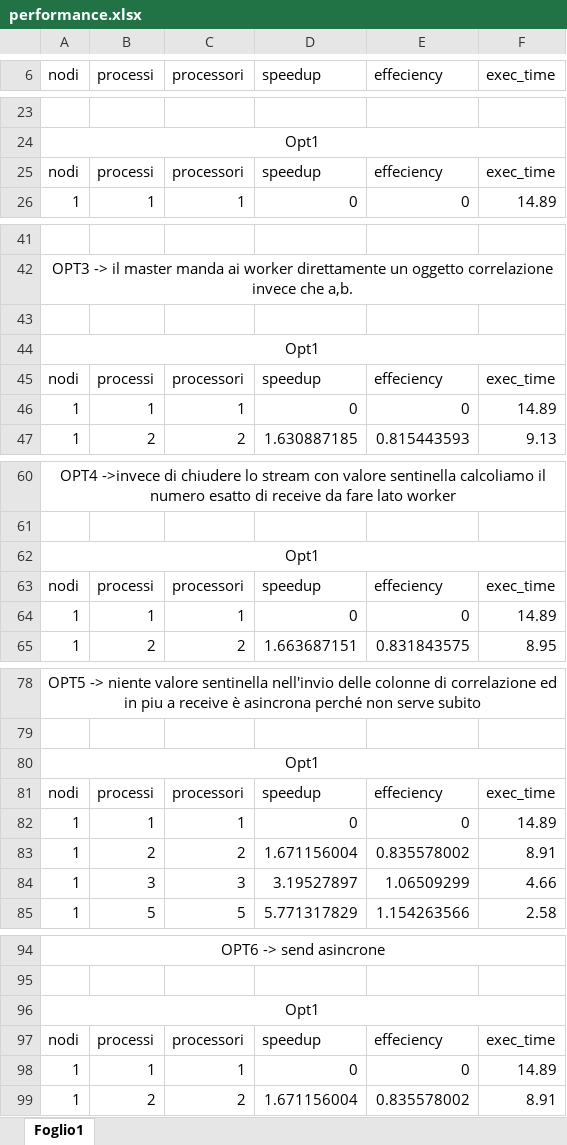
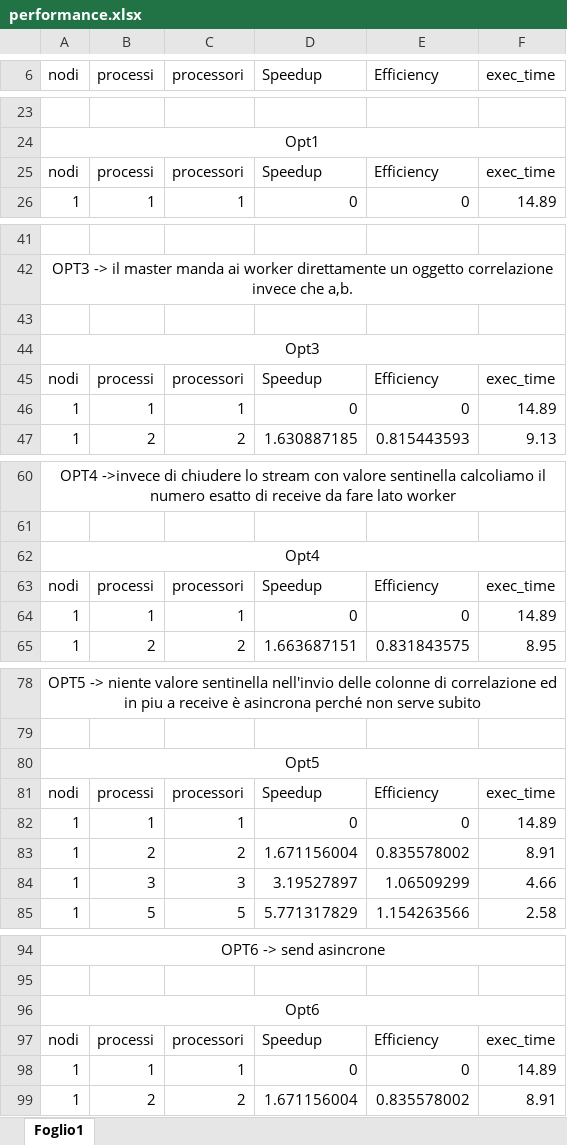
Before and after one commit to Pi0Ant0ni0/recommendationSystemMPI_CPAP, an Excel workbook: performance.xlsx, sheet Foglio1, drawn as a sheet; only a part is shown, gaps mark what is left out; values as stored, in another font and other column widths than the file's, no borders; charts and pictures not drawn; the diff names each change by its address in the sheet, - before the commit and + after, or states it on an @@ line.

Commit message:
xlsx

```diff
--- a/performance.xlsx (sheet Foglio1)
+++ b/performance.xlsx (sheet Foglio1)
-D6: speedup
+D6: Speedup
-E6: effeciency
+E6: Efficiency
-D25 (Speedup): speedup
+D25 (Speedup): Speedup
-E25 (Efficiency): effeciency
+E25 (Efficiency): Efficiency
-A44 (nodi): Opt1
+A44 (nodi): Opt3
-D45 (Speedup): speedup
+D45 (Speedup): Speedup
-E45 (Efficiency): effeciency
+E45 (Efficiency): Efficiency
-A62 (nodi): Opt1
+A62 (nodi): Opt4
-D63 (Speedup): speedup
+D63 (Speedup): Speedup
-E63 (Efficiency): effeciency
+E63 (Efficiency): Efficiency
-A80 (nodi): Opt1
+A80 (nodi): Opt5
-D81 (Speedup): speedup
+D81 (Speedup): Speedup
-E81 (Efficiency): effeciency
+E81 (Efficiency): Efficiency
-A96 (nodi): Opt1
+A96 (nodi): Opt6
-D97 (Speedup): speedup
+D97 (Speedup): Speedup
-E97 (Efficiency): effeciency
+E97 (Efficiency): Efficiency
```
Also changed, not shown: charts or pictures.
